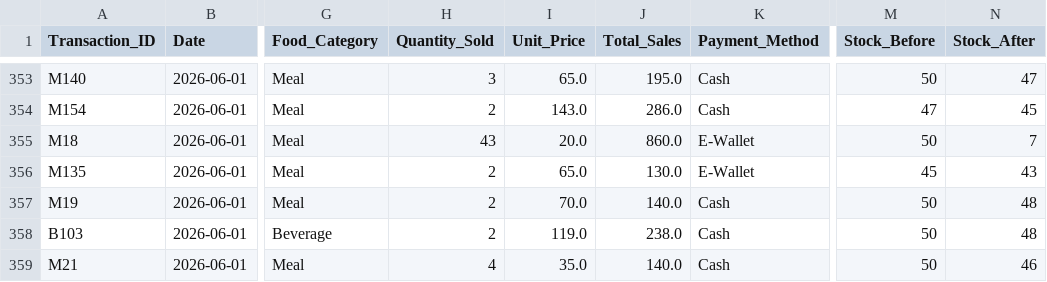
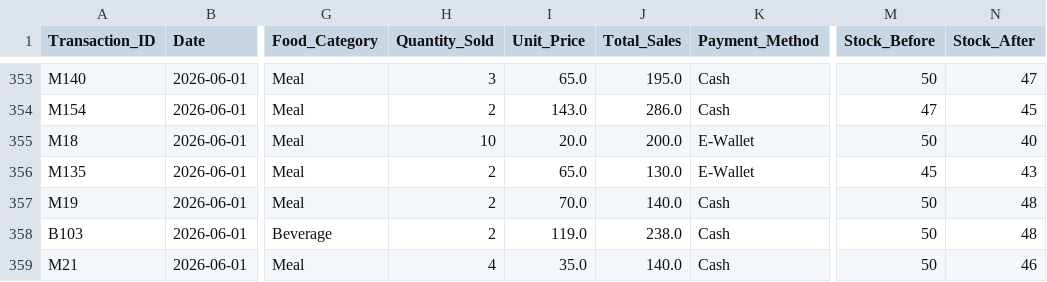
Before and after one commit to 7ckngmad0/lagoonSalesAnalytics, a CSV file: data/lagoon_sales_cleaned.csv, drawn as a sheet; only a part is shown, gaps mark what is left out; the diff names each change by its address in the sheet, - before the commit and + after, or states it on an @@ line.

```diff
--- a/data/lagoon_sales_cleaned.csv
+++ b/data/lagoon_sales_cleaned.csv
-H355 (Quantity_Sold): 43
+H355 (Quantity_Sold): 10
-J355 (Total_Sales): 860.0
+J355 (Total_Sales): 200.0
-N355 (Stock_After): 7
+N355 (Stock_After): 40
```
Also changed, not shown: data/LAGOON_DATASET.csv, 1 other file.
